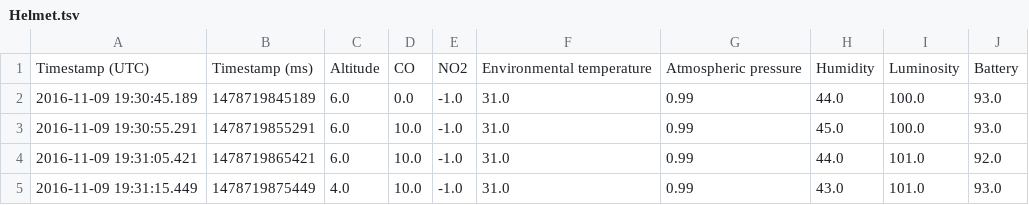
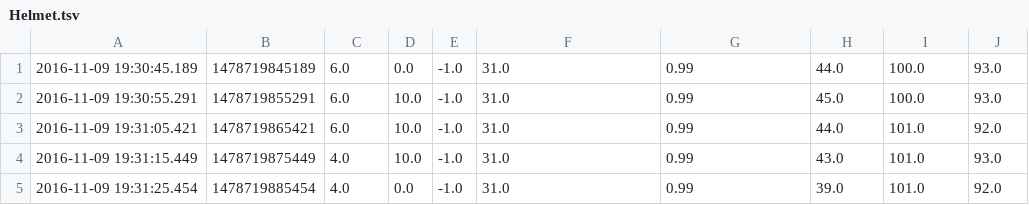
Before and after one commit to renatovalente5/ArmyEye, a TSV file: ArmyEye/sample_data/Helmet.tsv, drawn as a sheet; only a part is shown; the shorter side is filled out with more unchanged rows; the diff names each change by its address in the sheet, - before the commit and + after, or states it on an @@ line.

```diff
--- a/ArmyEye/sample_data/Helmet.tsv
+++ b/ArmyEye/sample_data/Helmet.tsv
-row 1: Timestamp (UTC) | Timestamp (ms) | Altitude | CO | NO2 | Environmental temperature | Atmospheric pressure | Humidity | Luminosity | Battery
```
Also changed, not shown: ArmyEye/sample_data/GPS.tsv, ArmyEye/sample_data/Unit_Battery.tsv, 6 other files.
